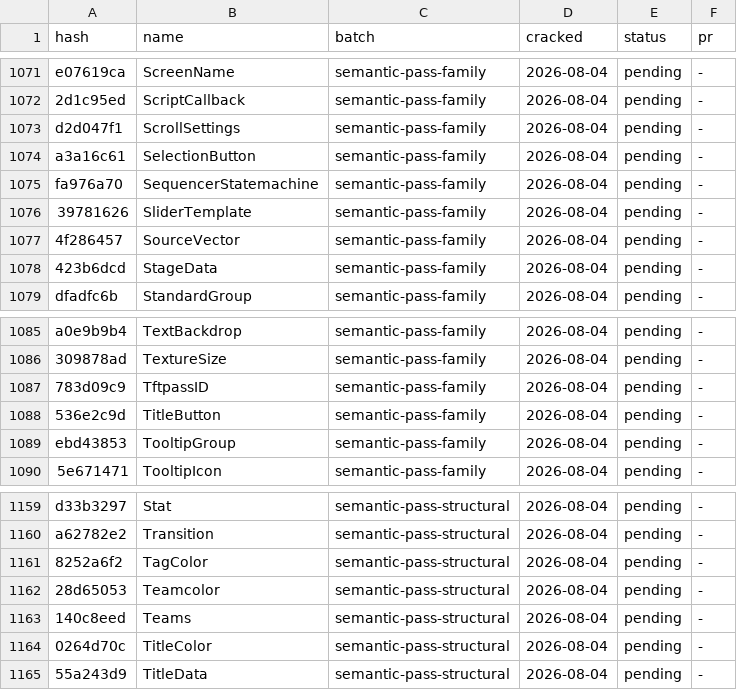
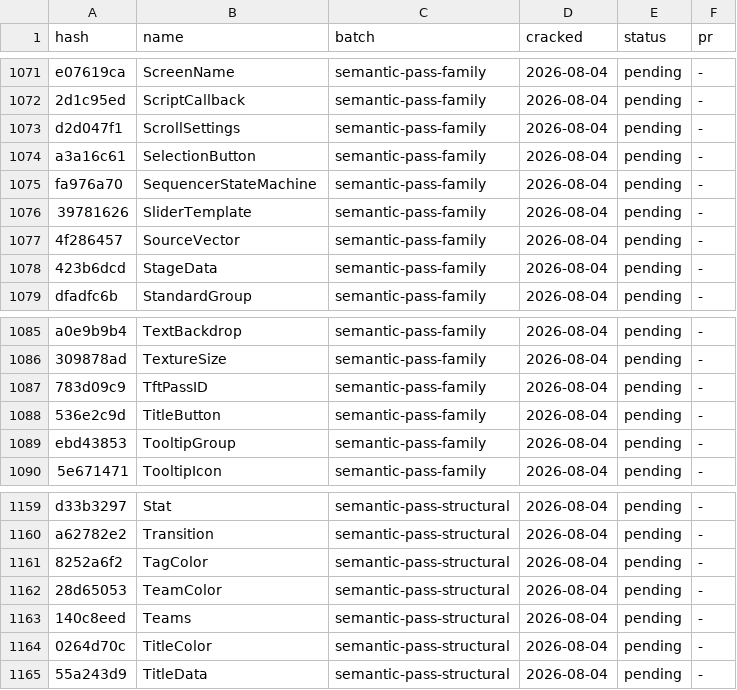
Before and after one commit to LeagueToolkit/lol-meta-classes, a TSV file: hashes/overrides/ledger.binfields.tsv, drawn as a sheet; only a part is shown, gaps mark what is left out.

```diff
--- a/hashes/overrides/ledger.binfields.tsv
+++ b/hashes/overrides/ledger.binfields.tsv
@@ -1074,3 +1074,3 @@ d2d047f1	ScrollSettings                                              	semantic-p
 a3a16c61	SelectionButton                                             	semantic-pass-family          	2026-08-04	pending  	-
-fa976a70	SequencerStatemachine                                       	semantic-pass-family          	2026-08-04	pending  	-
+fa976a70	SequencerStateMachine                                       	semantic-pass-family          	2026-08-04	pending  	-
 39781626	SliderTemplate                                              	semantic-pass-family          	2026-08-04	pending  	-
@@ -1086,3 +1086,3 @@ a0e9b9b4	TextBackdrop                                                	semantic-p
 309878ad	TextureSize                                                 	semantic-pass-family          	2026-08-04	pending  	-
-783d09c9	TftpassID                                                   	semantic-pass-family          	2026-08-04	pending  	-
+783d09c9	TftPassID                                                   	semantic-pass-family          	2026-08-04	pending  	-
 536e2c9d	TitleButton                                                 	semantic-pass-family          	2026-08-04	pending  	-
@@ -1161,3 +1161,3 @@ a62782e2	Transition                                                  	semantic-p
 8252a6f2	TagColor                                                    	semantic-pass-structural      	2026-08-04	pending  	-
-28d65053	Teamcolor                                                   	semantic-pass-structural      	2026-08-04	pending  	-
+28d65053	TeamColor                                                   	semantic-pass-structural      	2026-08-04	pending  	-
 140c8eed	Teams                                                       	semantic-pass-structural      	2026-08-04	pending  	-
```
Also changed, not shown: hashes/overrides/batches.tsv, hashes/overrides/ledger.bintypes.tsv, 4 other files.
